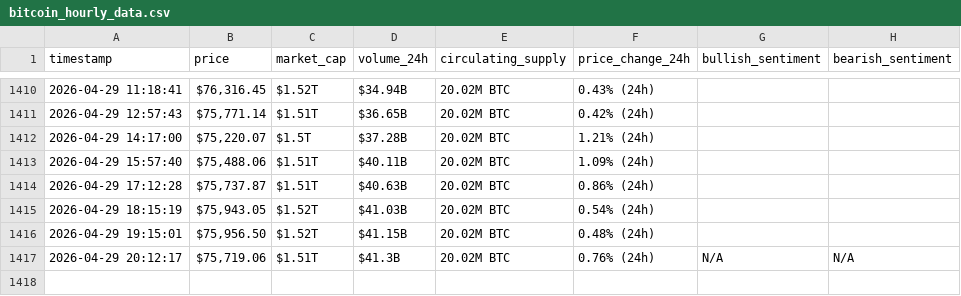
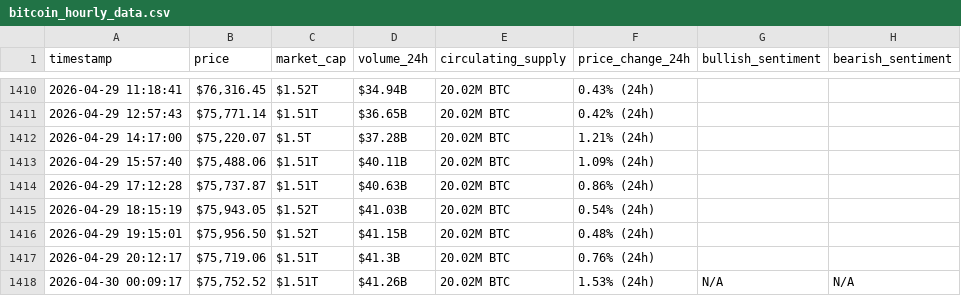
Before and after one commit to rawanb8/webscraping-automation, a CSV file: bitcoin_hourly_data.csv, drawn as a sheet; only a part is shown, gaps mark what is left out.

```diff
--- a/bitcoin_hourly_data.csv
+++ b/bitcoin_hourly_data.csv
@@ -1416,2 +1416,3 @@ timestamp,price,market_cap,volume_24h,circulating_supply,price_change_24h,bullis
 2026-04-29 19:15:01,"$75,956.50",$1.52T,$41.15B,20.02M BTC,0.48% (24h),,
-2026-04-29 20:12:17,"$75,719.06",$1.51T,$41.3B,20.02M BTC,0.76% (24h),N/A,N/A
+2026-04-29 20:12:17,"$75,719.06",$1.51T,$41.3B,20.02M BTC,0.76% (24h),,
+2026-04-30 00:09:17,"$75,752.52",$1.51T,$41.26B,20.02M BTC,1.53% (24h),N/A,N/A
```
